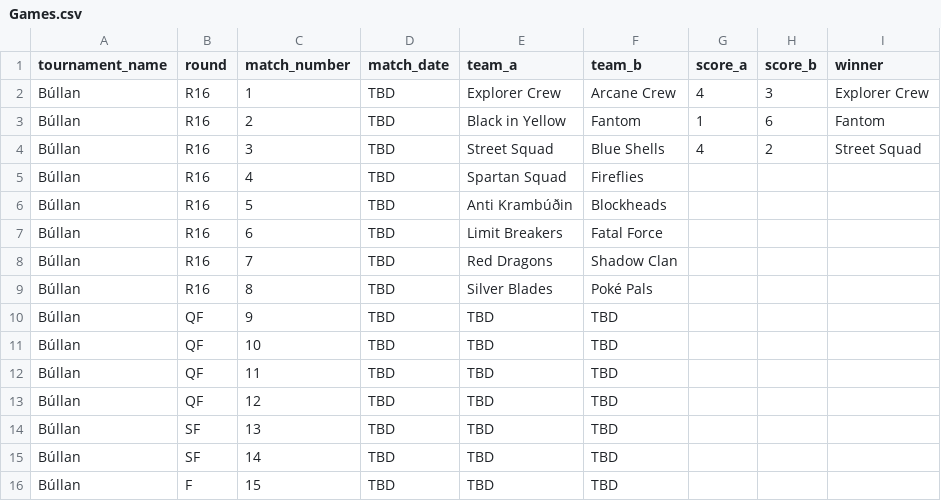
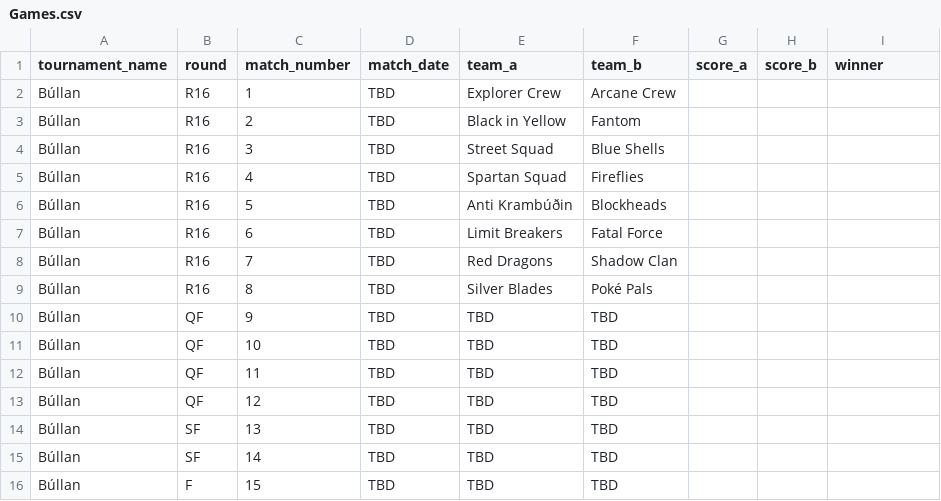
Before and after one commit to Atlihero/Verklegt-1, a CSV file: data_layer/_data/Games.csv, drawn as a sheet.

```diff
--- a/data_layer/_data/Games.csv
+++ b/data_layer/_data/Games.csv
@@ -1,5 +1,5 @@
 tournament_name,round,match_number,match_date,team_a,team_b,score_a,score_b,winner
-Búllan,R16,1,TBD,Explorer Crew,Arcane Crew,4,3,Explorer Crew
-Búllan,R16,2,TBD,Black in Yellow,Fantom,1,6,Fantom
-Búllan,R16,3,TBD,Street Squad,Blue Shells,4,2,Street Squad
+Búllan,R16,1,TBD,Explorer Crew,Arcane Crew,,,
+Búllan,R16,2,TBD,Black in Yellow,Fantom,,,
+Búllan,R16,3,TBD,Street Squad,Blue Shells,,,
 Búllan,R16,4,TBD,Spartan Squad,Fireflies,,,
```
Also changed, not shown: 1 other file.
